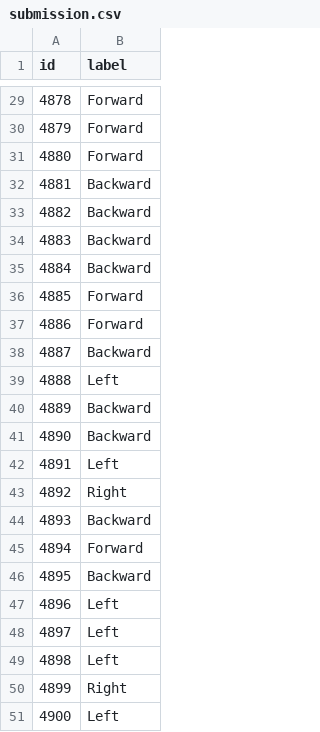
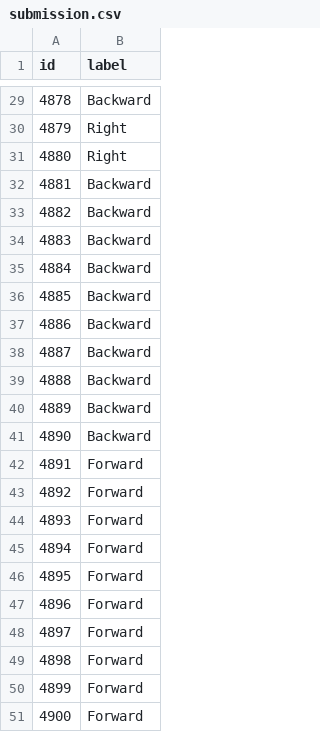
Before and after one commit to RobEn-AAST/aic-eeg-classification, a CSV file: submission.csv, drawn as a sheet; only a part is shown, gaps mark what is left out; the diff covers the shown part only.

```diff
--- a/submission.csv
+++ b/submission.csv
@@ -29,4 +29,4 @@ id,label
-4878,Forward
-4879,Forward
-4880,Forward
+4878,Backward
+4879,Right
+4880,Right
 4881,Backward
@@ -35,17 +35,17 @@ id,label
 4884,Backward
-4885,Forward
-4886,Forward
+4885,Backward
+4886,Backward
 4887,Backward
-4888,Left
+4888,Backward
 4889,Backward
 4890,Backward
-4891,Left
-4892,Right
-4893,Backward
+4891,Forward
+4892,Forward
+4893,Forward
 4894,Forward
-4895,Backward
-4896,Left
-4897,Left
-4898,Left
-4899,Right
-4900,Left
+4895,Forward
+4896,Forward
+4897,Forward
+4898,Forward
+4899,Forward
+4900,Forward
```
Also changed, not shown: 23 edited cells elsewhere in this file, 9 other files.
